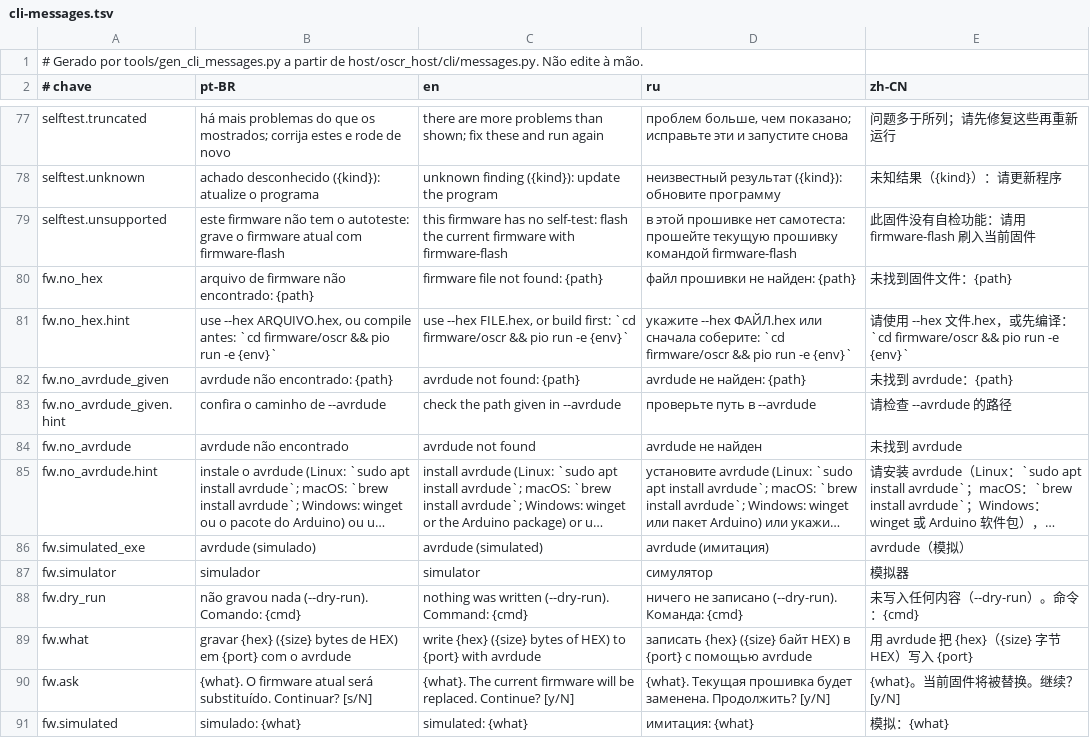
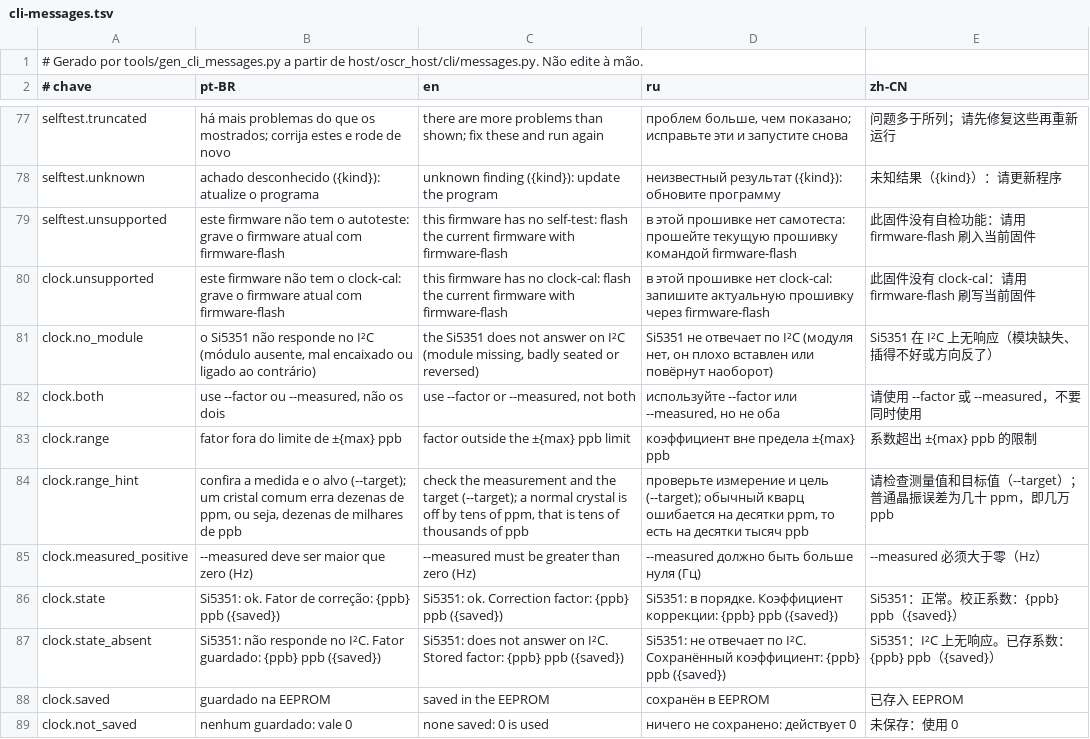
Before and after one commit to legendaryredfox/oscr_minimal, a TSV file: gui/shared/src/jvmMain/resources/oscr/cli-messages.tsv, drawn as a sheet; only a part is shown, gaps mark what is left out; the shorter side is filled out with more unchanged rows; long unchanged cells end in …; the diff covers the shown part only; the diff names each change by its address in the sheet, - before the commit and + after, or states it on an @@ line.

Commit message:
clock-cal: relógio do Si5351 com fator em ppb na EEPROM; Si5351 ligado no firmware (D167 F-3)
Comando CLOCK (0x10) e CLOCK_RESP (0x8C): consulta, grava o fator de
correção na EEPROM e aplica já, liga e desliga as saídas de teste do
clkcal do OSCR. ClockGen::initialize() lê o fator no boot.
Duas CLIs, cartão da GUI, simuladores e testes.

user.ini: clockgen = true. O build deixava o Si5351 de fora, então o
SelfTest não o conferia e o SA-1 do SNES rodava sem relógio.

```diff
--- a/gui/shared/src/jvmMain/resources/oscr/cli-messages.tsv
+++ b/gui/shared/src/jvmMain/resources/oscr/cli-messages.tsv
+row 80: clock.unsupported | este firmware não tem o clock-cal: grave o firmware atual com firmware-flash | this firmware has no clock-cal: flash the current firmware with firmware-flash | в этой прошивке нет clock-cal: запишите актуальную прошивку через firmware-flash | 此固件没有 clock-cal：请用 firmware-flash 刷写当前固件
+row 81: clock.no_module | o Si5351 não responde no I²C (módulo ausente, mal encaixado ou ligado ao contrário) | the Si5351 does not answer on I²C (module missing, badly seated or reversed) | Si5351 не отвечает по I²C (модуля нет, он плохо вставлен или повёрнут наоборот) | Si5351 在 I²C 上无响应（模块缺失、插得不好或方向反了）
+row 82: clock.both | use --factor ou --measured, não os dois | use --factor or --measured, not both | используйте --factor или --measured, но не оба | 请使用 --factor 或 --measured，不要同时使用
+row 83: clock.range | fator fora do limite de ±{max} ppb | factor outside the ±{max} ppb limit | коэффициент вне предела ±{max} ppb | 系数超出 ±{max} ppb 的限制
+row 84: clock.range_hint | confira a medida e o alvo (--target); um cristal comum erra dezenas de ppm, ou seja, dezenas de milhares de ppb | check the measurement and the target (--target); a normal crystal is off by tens of ppm, that is tens of thousands of ppb | проверьте измерение и цель (--target); обычный кварц ошибается на десятки ppm, то есть на десятки тысяч ppb | 请检查测量值和目标值（--target）；普通晶振误差为几十 ppm，即几万 ppb
+row 85: clock.measured_positive | --measured deve ser maior que zero (Hz) | --measured must be greater than zero (Hz) | --measured должно быть больше нуля (Гц) | --measured 必须大于零（Hz）
+row 86: clock.state | Si5351: ok. Fator de correção: {ppb} ppb ({saved}) | Si5351: ok. Correction factor: {ppb} ppb ({saved}) | Si5351: в порядке. Коэффициент коррекции: {ppb} ppb ({saved}) | Si5351：正常。校正系数：{ppb} ppb（{saved}）
+row 87: clock.state_absent | Si5351: não responde no I²C. Fator guardado: {ppb} ppb ({saved}) | Si5351: does not answer on I²C. Stored factor: {ppb} ppb ({saved}) | Si5351: не отвечает по I²C. Сохранённый коэффициент: {ppb} ppb ({saved}) | Si5351：I²C 上无响应。已存系数：{ppb} ppb（{saved}）
+row 88: clock.saved | guardado na EEPROM | saved in the EEPROM | сохранён в EEPROM | 已存入 EEPROM
+row 89: clock.not_saved | nenhum guardado: vale 0 | none saved: 0 is used | ничего не сохранено: действует 0 | 未保存：使用 0
```
Also changed, not shown: 10 added rows elsewhere in this file, 32 other files.
